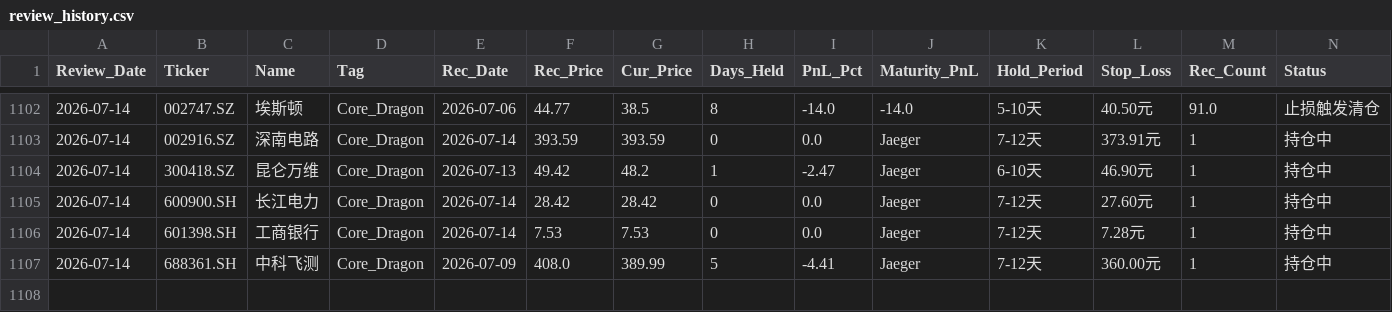
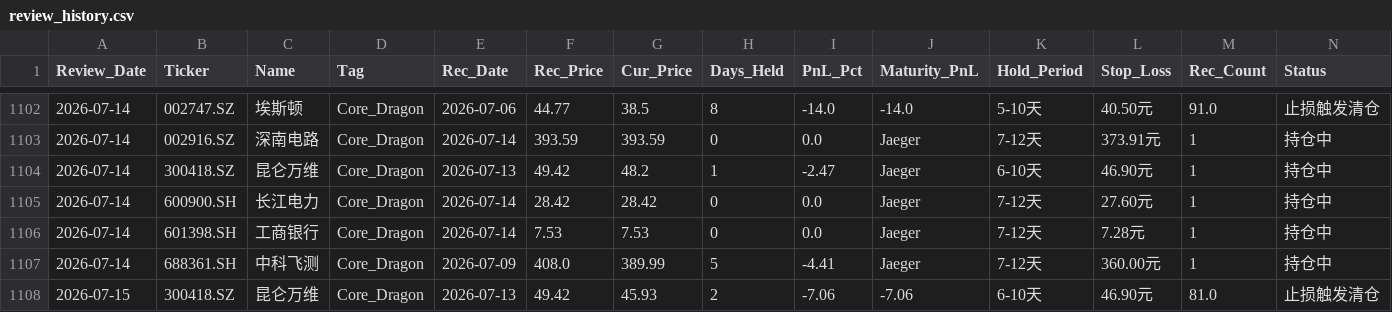
Before and after one commit to wijouyang-lab/a, a CSV file: review_history.csv, drawn as a sheet; only a part is shown, gaps mark what is left out; rows hold the shown columns only; the diff names each change by its address in the sheet, - before the commit and + after, or states it on an @@ line.

```diff
--- a/review_history.csv
+++ b/review_history.csv
+row 1108: 2026-07-15 | 300418.SZ | 昆仑万维 | Core_Dragon | 2026-07-13 | 49.42 | 45.93 | 2 | -7.06 | -7.06 | 6-10天 | 46.90元 | 81.0 | 止损触发清仓
```
Also changed, not shown: sell_signal_log.csv, trade_history.csv, 1 other file.
